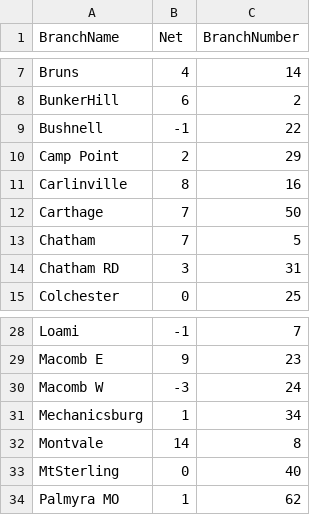
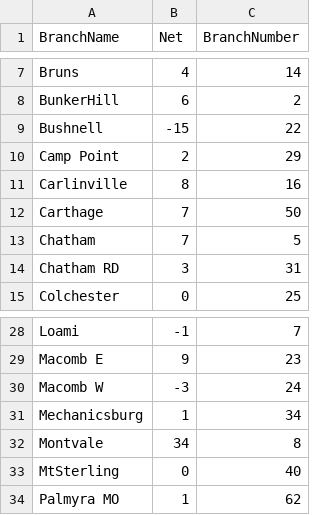
Before and after one commit to Jake-Mehochko/csv-files, a CSV file: testDDA.csv, drawn as a sheet; only a part is shown, gaps mark what is left out.

Commit message:
Update testDDA.csv

```diff
--- a/testDDA.csv
+++ b/testDDA.csv
@@ -8,3 +8,3 @@ Bruns,4,14
 BunkerHill,6,2
-Bushnell,-1,22
+Bushnell,-15,22
 Camp Point,2,29
@@ -31,3 +31,3 @@ Macomb W,-3,24
 Mechanicsburg,1,34
-Montvale,14,8
+Montvale,34,8
 MtSterling,0,40
```
